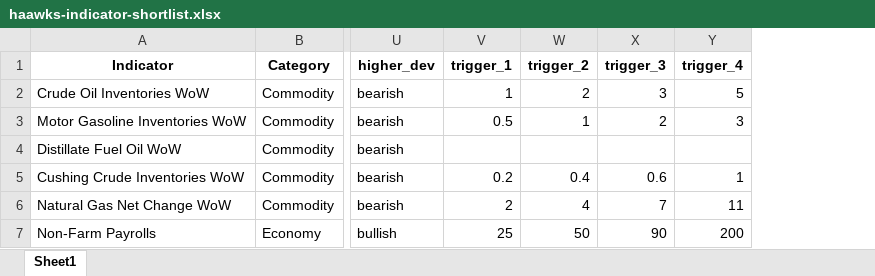
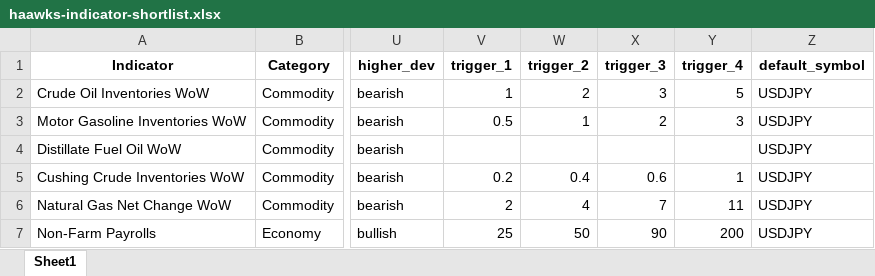
Before and after one commit to spliffli/news-trading-analyzer, an Excel workbook: haawks-indicator-shortlist.xlsx, sheet Sheet1, drawn as a sheet; only a part is shown, gaps mark what is left out; values as stored, in another font and other column widths than the file's, no borders; the diff covers the shown part only; the diff names each change by its address in the sheet, - before the commit and + after, or states it on an @@ line.

Commit message:
created ranker.py to run analysis on all indicators and save to excel so I can rank them all by correlation scores

```diff
--- a/haawks-indicator-shortlist.xlsx (sheet Sheet1)
+++ b/haawks-indicator-shortlist.xlsx (sheet Sheet1)
+column Z (default_symbol), rows 2-7: all USDJPY
```
Also changed, not shown: 1 removed row elsewhere in this sheet, 15 other files.
